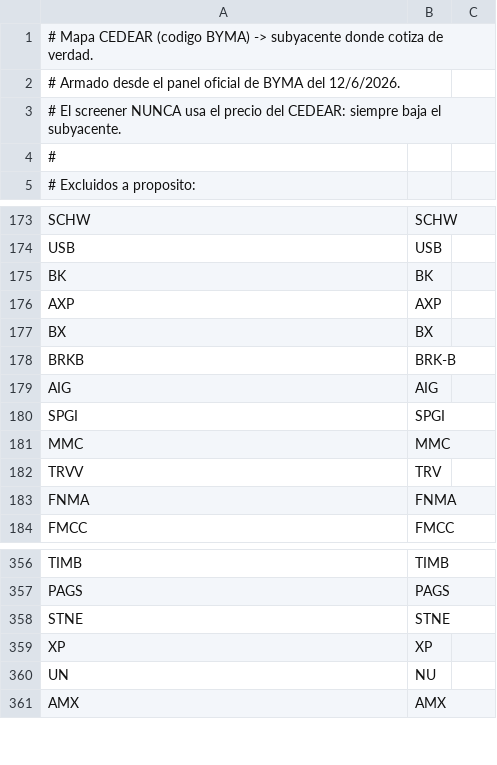
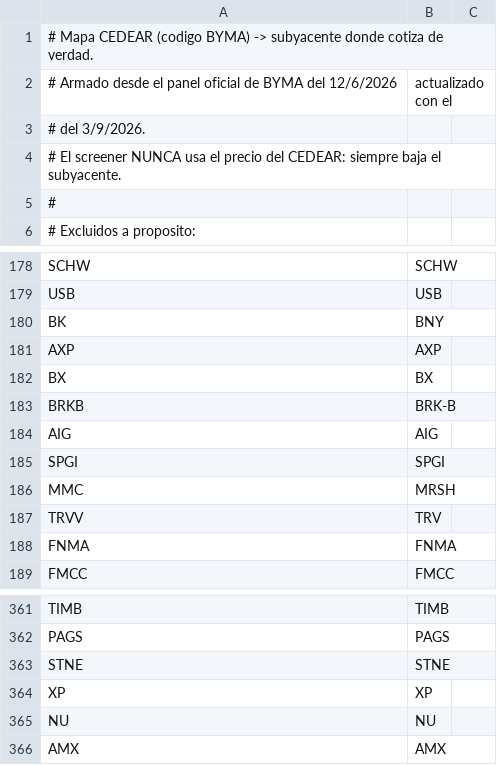
Before and after one commit to jcruzburgos04-ops/Screener, a CSV file: cedears.csv, drawn as a sheet; only a part is shown, gaps mark what is left out; the diff covers the shown part only.

```diff
--- a/cedears.csv
+++ b/cedears.csv
@@ -1,3 +1,4 @@
 # Mapa CEDEAR (codigo BYMA) -> subyacente donde cotiza de verdad.
-# Armado desde el panel oficial de BYMA del 12/6/2026.
+# Armado desde el panel oficial de BYMA del 12/6/2026, actualizado con el
+# del 3/9/2026.
 # El screener NUNCA usa el precio del CEDEAR: siempre baja el subyacente.
@@ -174,3 +179,3 @@ SCHW,SCHW
 USB,USB
-BK,BK
+BK,BNY
 AXP,AXP
@@ -180,3 +185,3 @@ AIG,AIG
 SPGI,SPGI
-MMC,MMC
+MMC,MRSH
 TRVV,TRV
@@ -359,3 +364,3 @@ STNE,STNE
 XP,XP
-UN,NU
+NU,NU
 AMX,AMX
```
Also changed, not shown: 24 added rows elsewhere in this file, universo.csv, 3 other files.
